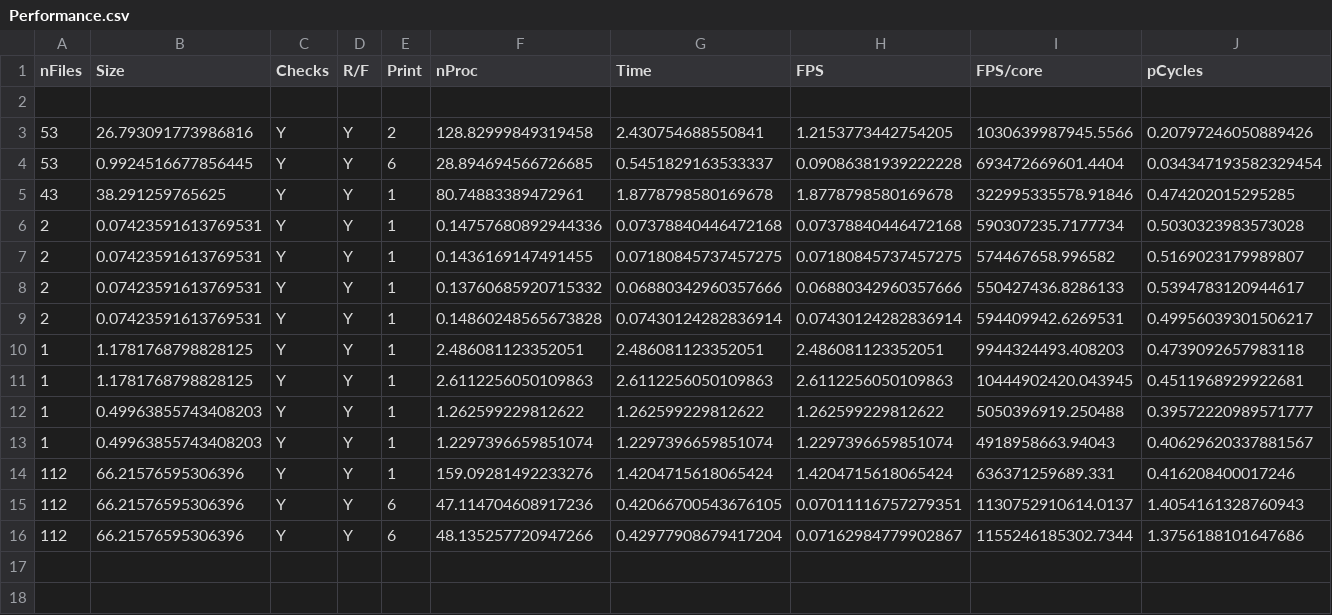
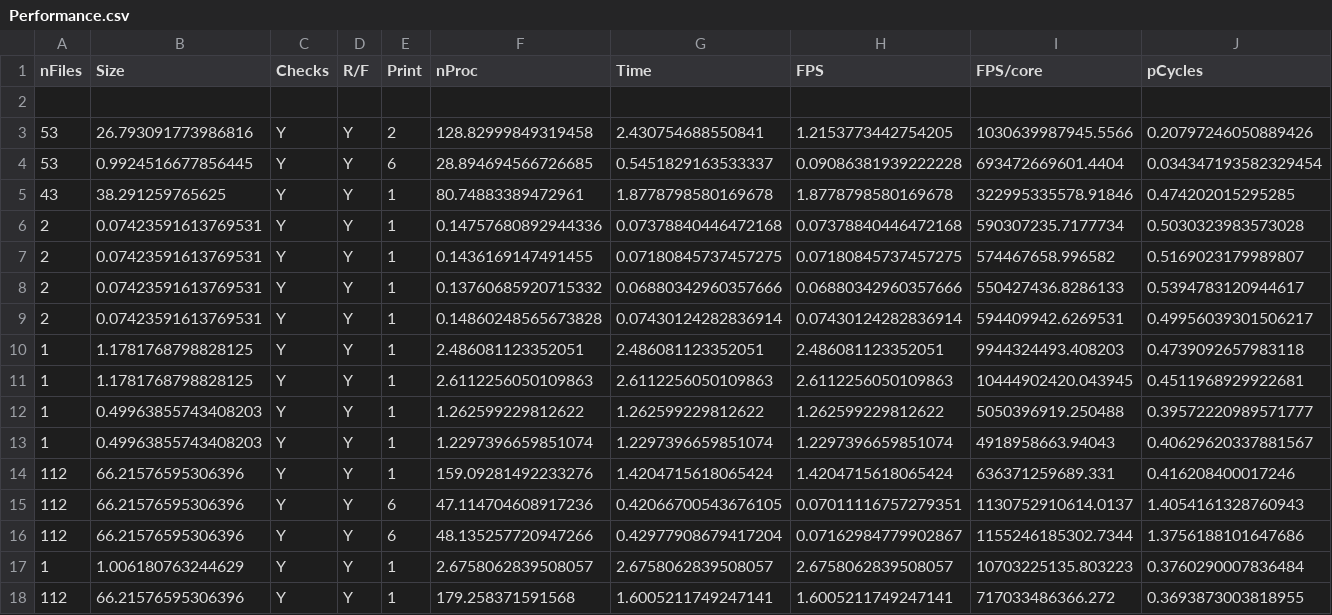
Before and after one commit to ahauryli/RDC, a CSV file: Performance/Performance.csv, drawn as a sheet; only a part is shown; rows hold the shown columns only; the diff names each change by its address in the sheet, - before the commit and + after, or states it on an @@ line.

```diff
--- a/Performance/Performance.csv
+++ b/Performance/Performance.csv
+row 17: 1 | 1.006180763244629 | Y | Y | 1 | 2.6758062839508057 | 2.6758062839508057 | 2.6758062839508057 | 10703225135.803223 | 0.3760290007836484
+row 18: 112 | 66.21576595306396 | Y | Y | 1 | 179.258371591568 | 1.6005211749247141 | 1.6005211749247141 | 717033486366.272 | 0.3693873003818955
```
Also changed, not shown: 3 other files.
